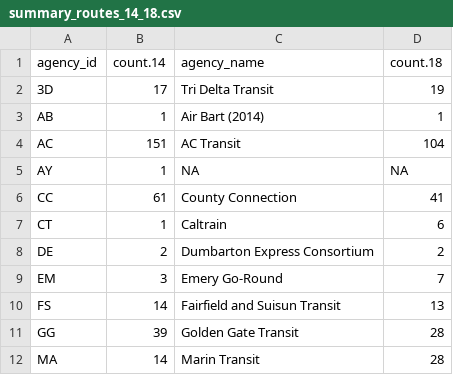
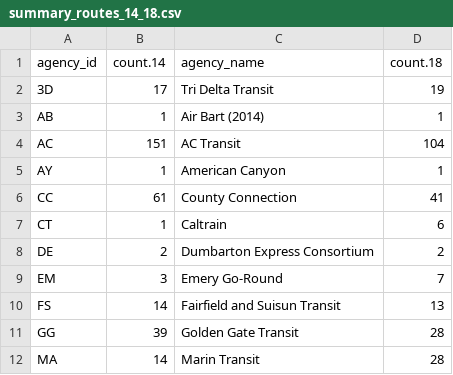
Before and after one commit to BayAreaMetro/Data-Analysis-Projects, a CSV file: transit/summary_routes_14_18.csv, drawn as a sheet; only a part is shown.

```diff
--- a/transit/summary_routes_14_18.csv
+++ b/transit/summary_routes_14_18.csv
@@ -4,3 +4,3 @@ AB,1,Air Bart (2014),1
 AC,151,AC Transit,104
-AY,1,NA,NA
+AY,1,American Canyon,1
 CC,61,County Connection,41
```
Also changed, not shown: 1 other file.
